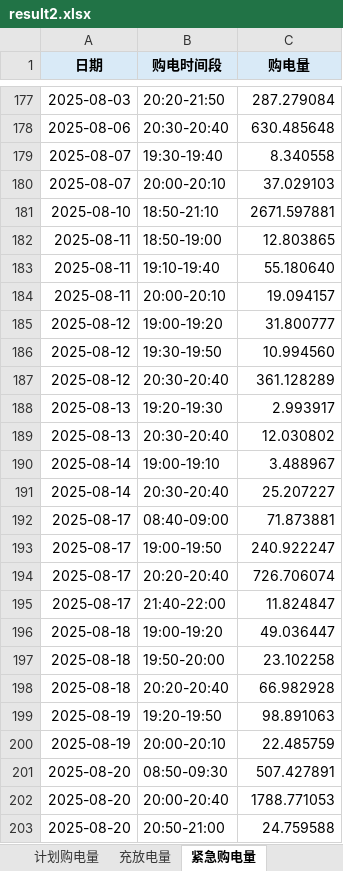
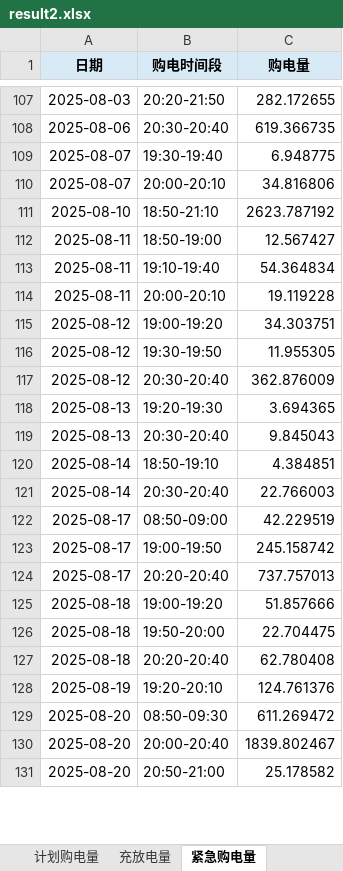
Before and after one commit to Yh123-ok/math, an Excel workbook: 2test/result2.xlsx, sheet 紧急购电量, drawn as a sheet; only a part is shown, gaps mark what is left out; values as stored, in another font and other column widths than the file's, no borders; removed rows and columns are numbered as before the commit, all else as after; the diff covers the shown part only; the diff names each change by its address in the sheet, - before the commit and + after, or states it on an @@ line.

```diff
--- a/2test/result2.xlsx (sheet 紧急购电量)
+++ b/2test/result2.xlsx (sheet 紧急购电量)
-C107 (购电量): 287.279084
+C107 (购电量): 282.172655
-C108 (购电量): 630.485648
+C108 (购电量): 619.366735
-C109 (购电量): 8.340558
+C109 (购电量): 6.948775
-C110 (购电量): 37.029103
+C110 (购电量): 34.816806
-C111 (购电量): 2671.597881
+C111 (购电量): 2623.787192
-C112 (购电量): 12.803865
+C112 (购电量): 12.567427
-C113 (购电量): 55.180640
+C113 (购电量): 54.364834
-C114 (购电量): 19.094157
+C114 (购电量): 19.119228
-C115 (购电量): 31.800777
+C115 (购电量): 34.303751
-C116 (购电量): 10.994560
+C116 (购电量): 11.955305
-C117 (购电量): 361.128289
+C117 (购电量): 362.876009
-C118 (购电量): 2.993917
+C118 (购电量): 3.694365
-C119 (购电量): 12.030802
+C119 (购电量): 9.845043
-row 190: 2025-08-14 | 19:00-19:10 | 3.488967
+row 120: 2025-08-14 | 18:50-19:10 | 4.384851
-C121 (购电量): 25.207227
+C121 (购电量): 22.766003
-B122 (购电时间段): 08:40-09:00
+B122 (购电时间段): 08:50-09:00
-C122 (购电量): 71.873881
+C122 (购电量): 42.229519
-C123 (购电量): 240.922247
+C123 (购电量): 245.158742
-C124 (购电量): 726.706074
+C124 (购电量): 737.757013
-row 195: 2025-08-17 | 21:40-22:00 | 11.824847
-C125 (购电量): 49.036447
+C125 (购电量): 51.857666
-C126 (购电量): 23.102258
+C126 (购电量): 22.704475
-C127 (购电量): 66.982928
+C127 (购电量): 62.780408
-row 199: 2025-08-19 | 19:20-19:50 | 98.891063
-row 200: 2025-08-19 | 20:00-20:10 | 22.485759
+row 128: 2025-08-19 | 19:20-20:10 | 124.761376
-C129 (购电量): 507.427891
+C129 (购电量): 611.269472
-C130 (购电量): 1788.771053
+C130 (购电量): 1839.802467
-C131 (购电量): 24.759588
+C131 (购电量): 25.178582
```
Also changed, not shown: 32 added rows, 109 removed rows, 138 edited cells and cell formats elsewhere in this sheet, sheet 计划购电量, sheet 充放电量, 30 other files.
